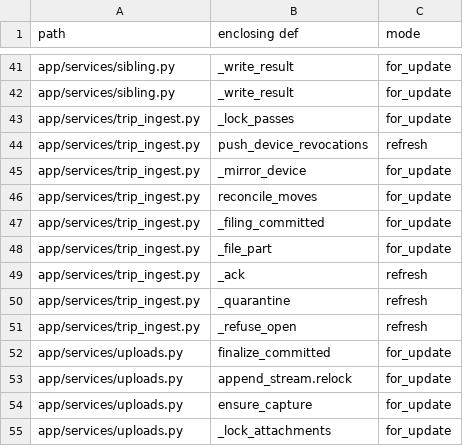
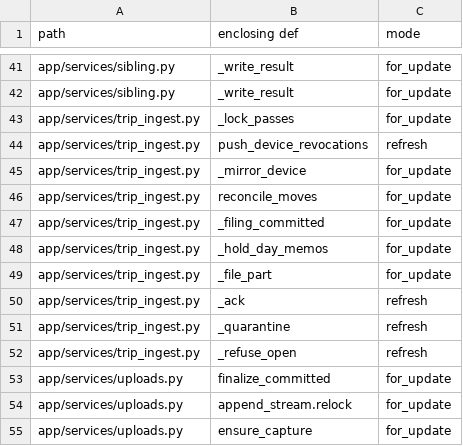
Before and after one commit to fmaass/memos-ng, a TSV file: docs/lock-census.tsv, drawn as a sheet; only a part is shown, gaps mark what is left out; the shorter side is filled out with more unchanged rows.

Commit message:
Merge branch 'fix/guest-memo-split' (squash)

```diff
--- a/docs/lock-census.tsv
+++ b/docs/lock-census.tsv
@@ -47,2 +47,3 @@ app/services/trip_ingest.py	reconcile_moves	for_update
 app/services/trip_ingest.py	_filing_committed	for_update
+app/services/trip_ingest.py	_hold_day_memos	for_update
 app/services/trip_ingest.py	_file_part	for_update
```
Also changed, not shown: 9 other files.
